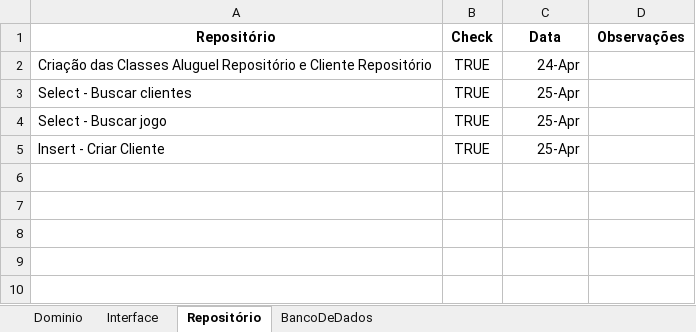
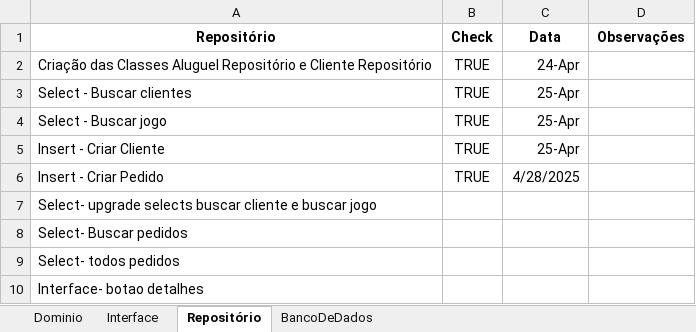
Before and after one commit to MikankoHuLi/Curso_Logica, an Excel workbook: GameBuster.xlsx, sheet Repositório, drawn as a sheet; values as stored, in another font and other column widths than the file's, no borders; the diff names each change by its address in the sheet, - before the commit and + after, or states it on an @@ line.

Commit message:
inicio criar pedido

```diff
--- a/GameBuster.xlsx (sheet Repositório)
+++ b/GameBuster.xlsx (sheet Repositório)
+row 6: Insert - Criar Pedido | TRUE | 4/28/2025
+row 7: Select- upgrade selects buscar cliente e buscar jogo
+row 8: Select- Buscar pedidos
+row 9: Select- todos pedidos
+row 10: Interface- botao detalhes
```
Also changed, not shown: sheet Interface, 16 other files.
